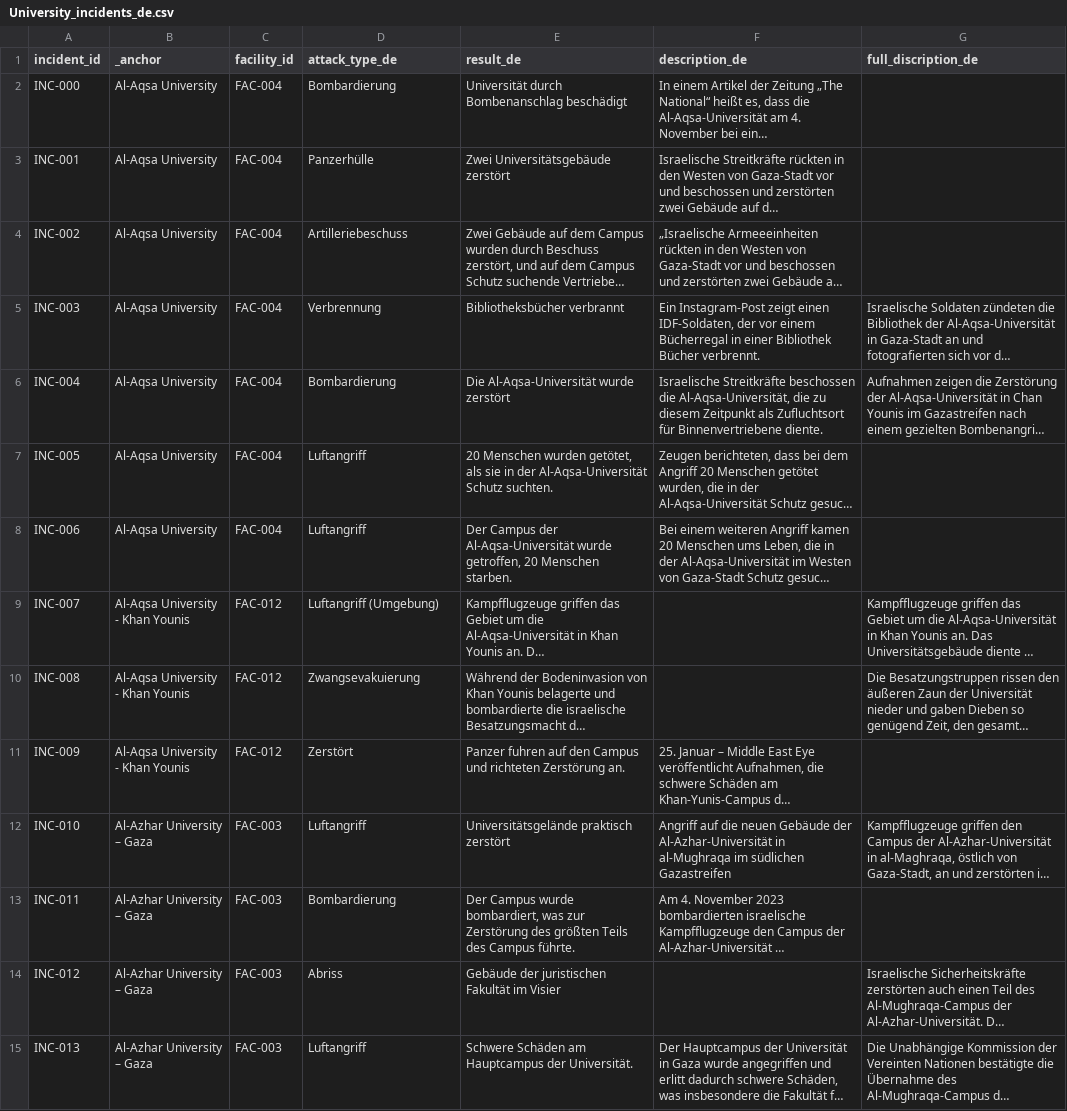
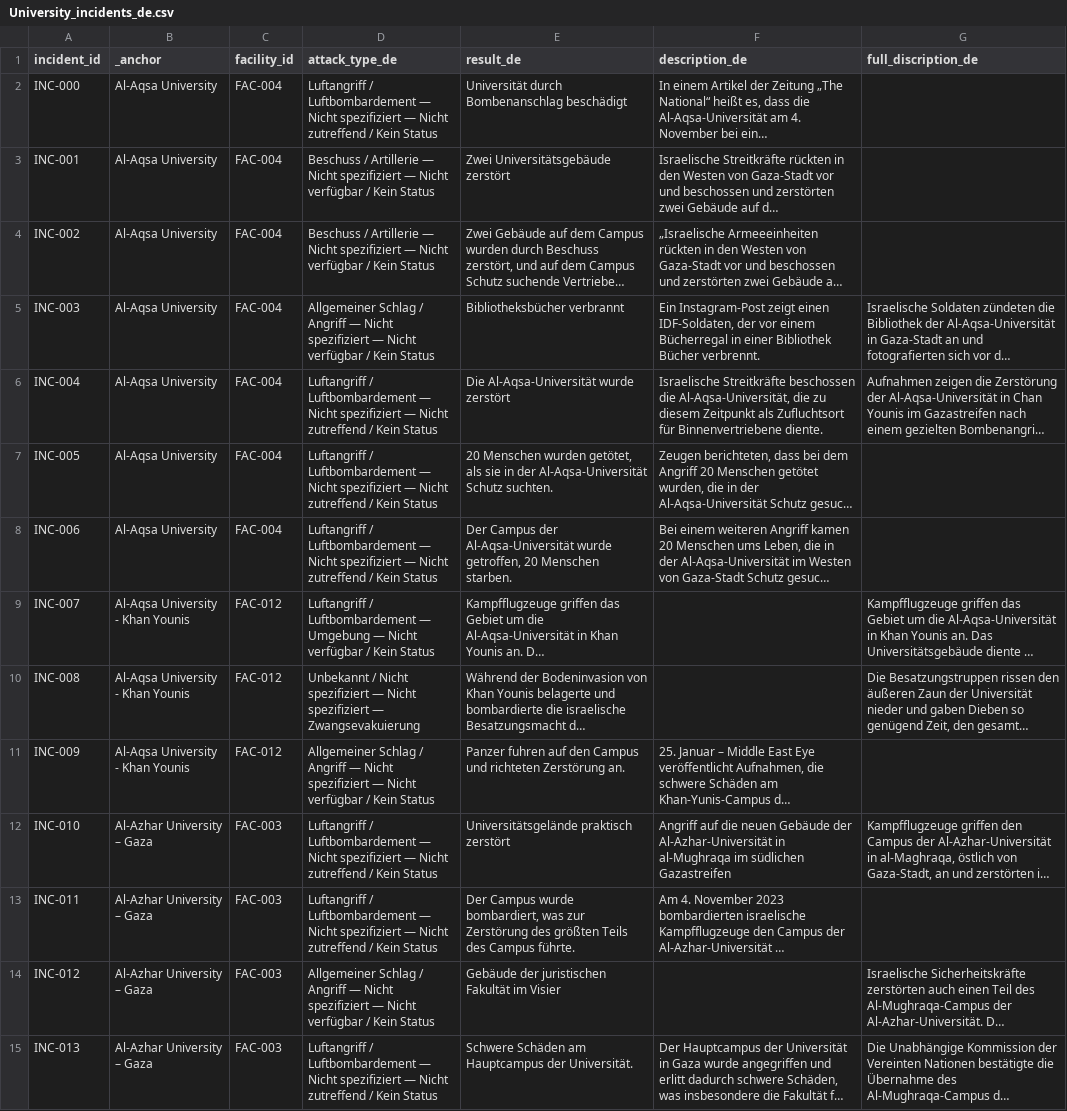
Before and after one commit to PalGenoPedia/PalGenoPedia, a CSV file: Pages/War_Crimes_Stats/stat-universities-attacked/University_incidents_de.csv, drawn as a sheet; only a part is shown; long unchanged cells end in …; the diff covers the shown part only; the diff names each change by its address in the sheet, - before the commit and + after, or states it on an @@ line.

Commit message:
auto: update University_incidents_de.csv [2026-09-16T10:21:06.802Z]

```diff
--- a/Pages/War_Crimes_Stats/stat-universities-attacked/University_incidents_de.csv
+++ b/Pages/War_Crimes_Stats/stat-universities-attacked/University_incidents_de.csv
-D2 (attack_type_de): Bombardierung
+D2 (attack_type_de): Luftangriff / Luftbombardement — Nicht spezifiziert — Nicht zutreffend / Kein Status
-D3 (attack_type_de): Panzerhülle
+D3 (attack_type_de): Beschuss / Artillerie — Nicht spezifiziert — Nicht verfügbar / Kein Status
-D4 (attack_type_de): Artilleriebeschuss
+D4 (attack_type_de): Beschuss / Artillerie — Nicht spezifiziert — Nicht verfügbar / Kein Status
-D5 (attack_type_de): Verbrennung
+D5 (attack_type_de): Allgemeiner Schlag / Angriff — Nicht spezifiziert — Nicht verfügbar / Kein Status
-D6 (attack_type_de): Bombardierung
+D6 (attack_type_de): Luftangriff / Luftbombardement — Nicht spezifiziert — Nicht zutreffend / Kein Status
-D7:D8 (attack_type_de): Luftangriff
+D7:D8 (attack_type_de): Luftangriff / Luftbombardement — Nicht spezifiziert — Nicht zutreffend / Kein Status
-D9 (attack_type_de): Luftangriff (Umgebung)
+D9 (attack_type_de): Luftangriff / Luftbombardement — Umgebung — Nicht verfügbar / Kein Status
-D10 (attack_type_de): Zwangsevakuierung
+D10 (attack_type_de): Unbekannt / Nicht spezifiziert — Nicht spezifiziert — Zwangsevakuierung
-D11 (attack_type_de): Zerstört
+D11 (attack_type_de): Allgemeiner Schlag / Angriff — Nicht spezifiziert — Nicht verfügbar / Kein Status
-D12 (attack_type_de): Luftangriff
+D12 (attack_type_de): Luftangriff / Luftbombardement — Nicht spezifiziert — Nicht zutreffend / Kein Status
-D13 (attack_type_de): Bombardierung
+D13 (attack_type_de): Luftangriff / Luftbombardement — Nicht spezifiziert — Nicht zutreffend / Kein Status
-D14 (attack_type_de): Abriss
+D14 (attack_type_de): Allgemeiner Schlag / Angriff — Nicht spezifiziert — Nicht verfügbar / Kein Status
-D15 (attack_type_de): Luftangriff
+D15 (attack_type_de): Luftangriff / Luftbombardement — Nicht spezifiziert — Nicht zutreffend / Kein Status
```
Also changed, not shown: 36 edited cells elsewhere in this file.
